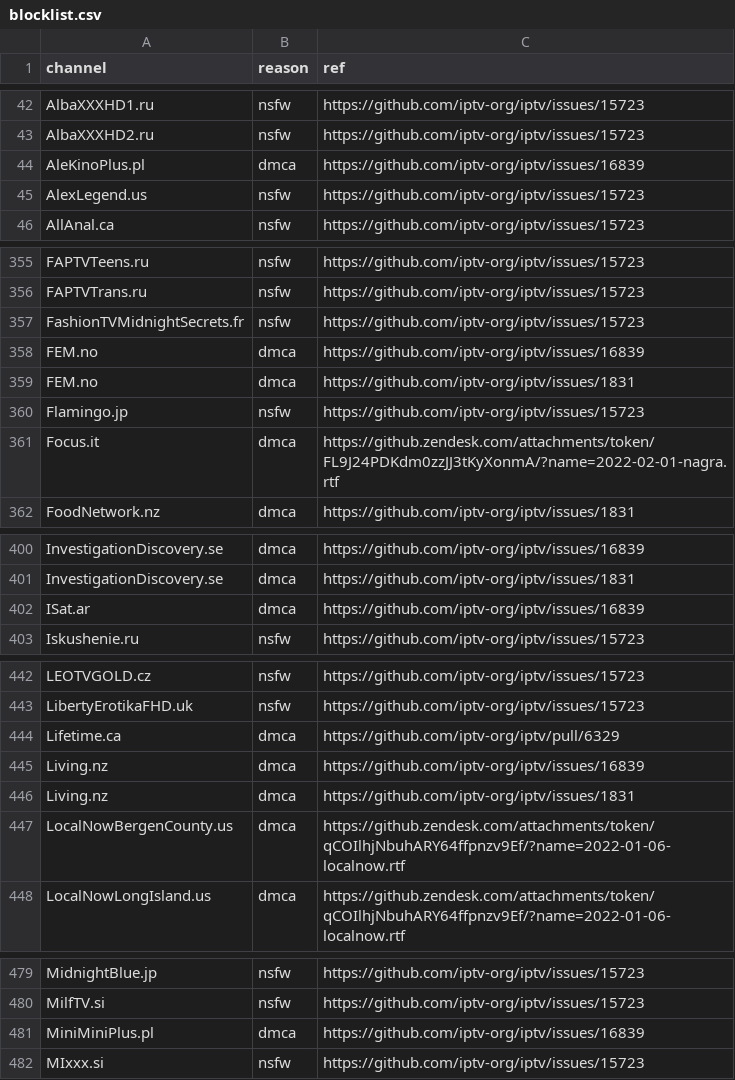
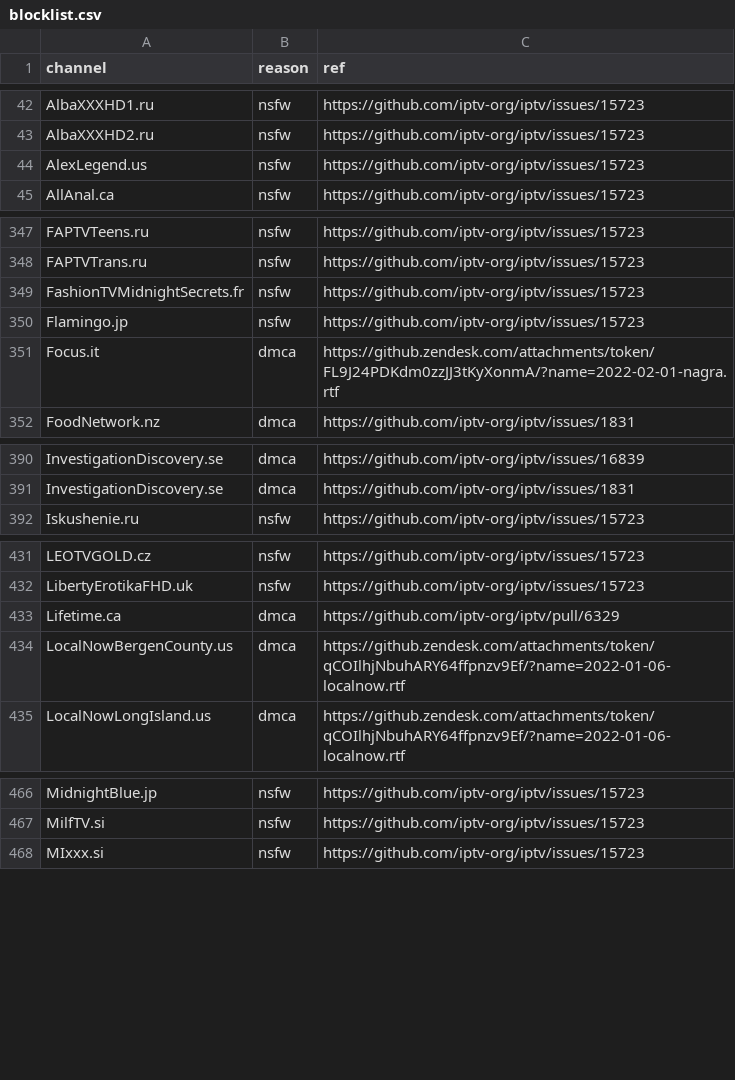
Before and after one commit to iptv-org/database, a CSV file: data/blocklist.csv, drawn as a sheet; only a part is shown, gaps mark what is left out; the diff covers the shown part only; the diff names each change by its address in the sheet, - before the commit and + after, or states it on an @@ line.

```diff
--- a/data/blocklist.csv
+++ b/data/blocklist.csv
-row 44: AleKinoPlus.pl | dmca | https://github.com/iptv-org/iptv/issues/16839
-row 358: FEM.no | dmca | https://github.com/iptv-org/iptv/issues/16839
-row 359: FEM.no | dmca | https://github.com/iptv-org/iptv/issues/1831
-row 402: ISat.ar | dmca | https://github.com/iptv-org/iptv/issues/16839
-row 445: Living.nz | dmca | https://github.com/iptv-org/iptv/issues/16839
-row 446: Living.nz | dmca | https://github.com/iptv-org/iptv/issues/1831
-row 481: MiniMiniPlus.pl | dmca | https://github.com/iptv-org/iptv/issues/16839
```
Also changed, not shown: 21 removed rows elsewhere in this file, 3 other files.
